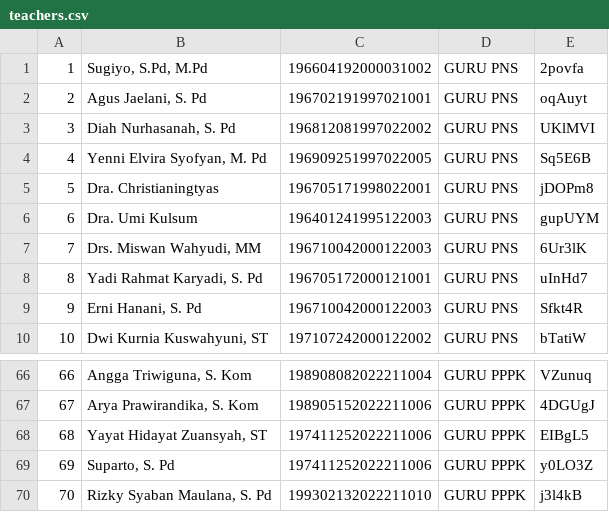
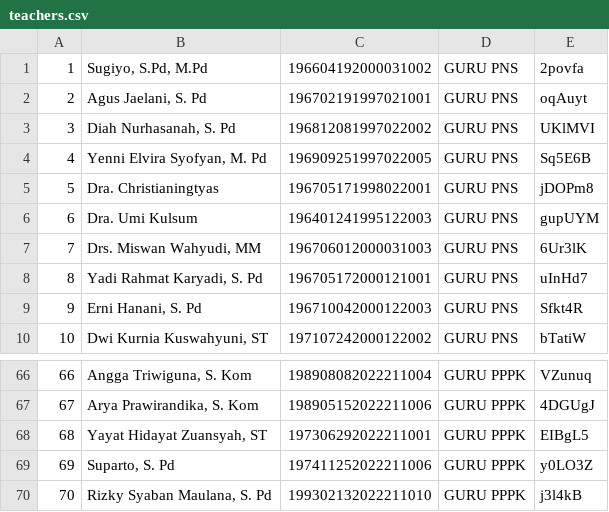
Before and after one commit to ikhfri/nevtik-voting, a CSV file: storage/app/teachers.csv, drawn as a sheet; only a part is shown, gaps mark what is left out.

```diff
--- a/storage/app/teachers.csv
+++ b/storage/app/teachers.csv
@@ -6,3 +6,3 @@
 6,Dra. Umi Kulsum,196401241995122003,GURU PNS,gupUYM
-7,"Drs. Miswan Wahyudi, MM",196710042000122003,GURU PNS,6Ur3lK
+7,"Drs. Miswan Wahyudi, MM",196706012000031003,GURU PNS,6Ur3lK
 8,"Yadi Rahmat Karyadi, S. Pd ",196705172000121001,GURU PNS,uInHd7
@@ -67,3 +67,3 @@
 67,"Arya Prawirandika, S. Kom",198905152022211006,GURU PPPK,4DGUgJ
-68,"Yayat Hidayat Zuansyah, ST",197411252022211006,GURU PPPK,EIBgL5
+68,"Yayat Hidayat Zuansyah, ST",197306292022211001,GURU PPPK,EIBgL5
 69,"Suparto, S. Pd ",197411252022211006,GURU PPPK,y0LO3Z
```
Also changed, not shown: storage/app/users.csv, 20 other files.
